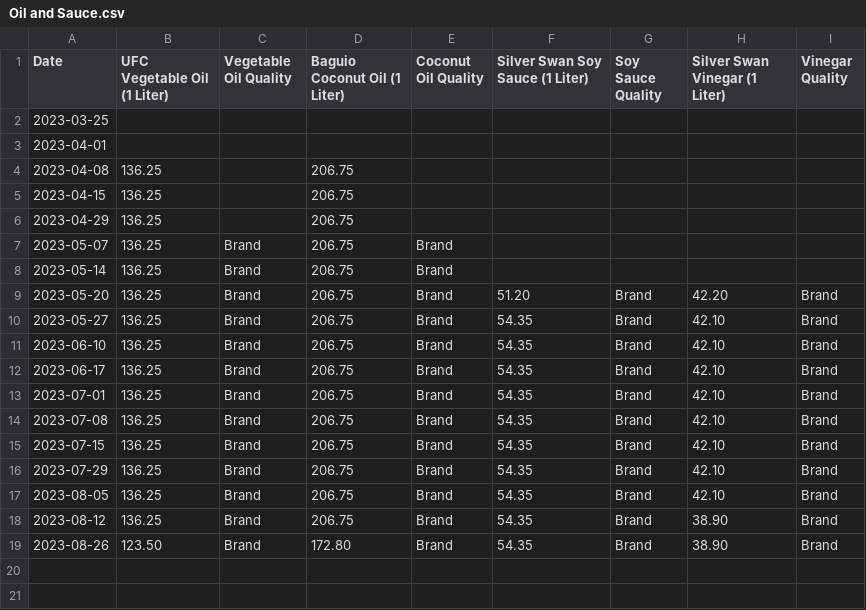
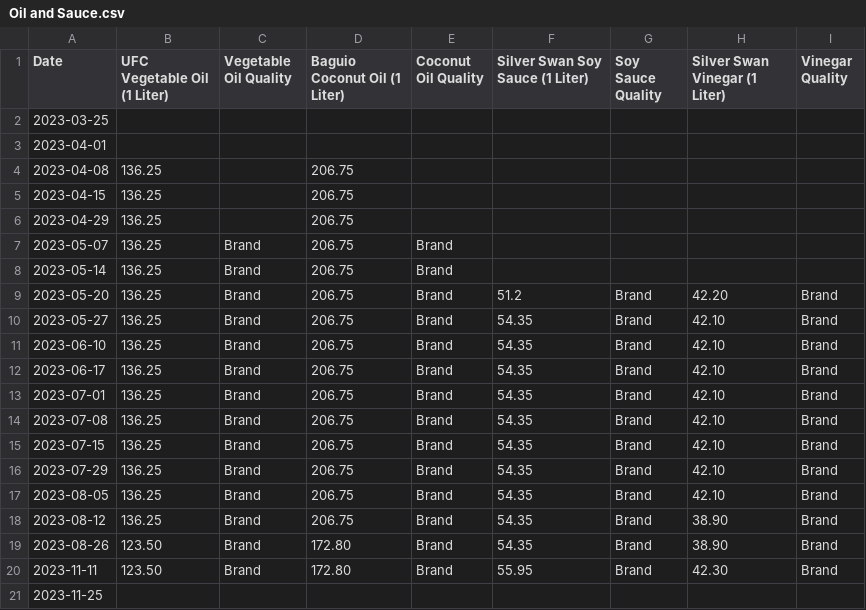
Before and after one commit to Evanna456/Market-Prices-of-Basic-Goods-in-Iligan-City-Philippines, a CSV file: data/Oil and Sauce.csv, drawn as a sheet; the diff names each change by its address in the sheet, - before the commit and + after, or states it on an @@ line.

```diff
--- a/data/Oil and Sauce.csv
+++ b/data/Oil and Sauce.csv
-F9 (Silver Swan Soy Sauce (1 Liter)): 51.20
+F9 (Silver Swan Soy Sauce (1 Liter)): 51.2
+row 20: 2023-11-11 | 123.50 | Brand | 172.80 | Brand | 55.95 | Brand | 42.30 | Brand
+row 21: 2023-11-25
```
Also changed, not shown: data/Meat.csv, data/Spices.csv, 3 other files.
